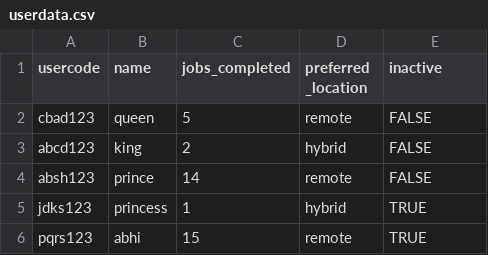
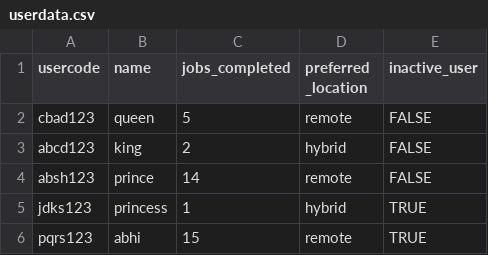
Before and after one commit to vsmali/fileUploadApplication, a CSV file: src/main/resources/userdata.csv, drawn as a sheet.

```diff
--- a/src/main/resources/userdata.csv
+++ b/src/main/resources/userdata.csv
@@ -1,2 +1,2 @@
-usercode,name,jobs_completed,preferred _location,inactive
+usercode,name,jobs_completed,preferred _location,inactive_user
 cbad123,queen,5,remote,FALSE
```
Also changed, not shown: 2 other files.
